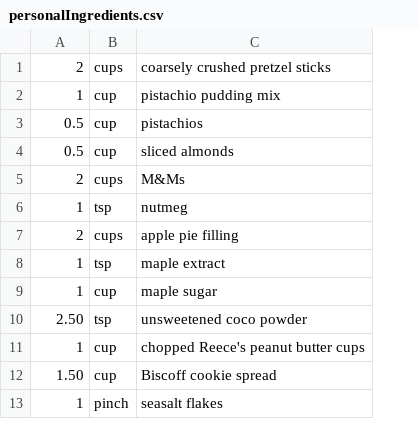
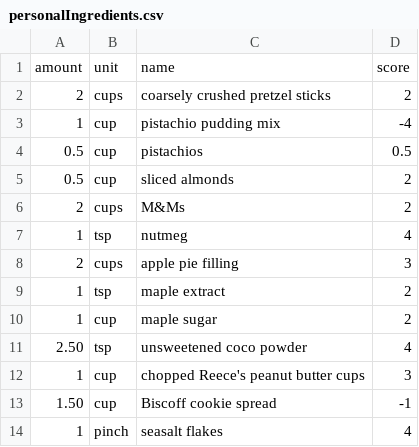
Before and after one commit to AndyStoneman/PQ2, a CSV file: personalIngredients.csv, drawn as a sheet; only a part is shown; addresses are those after the commit; the diff names each change by its address in the sheet, - before the commit and + after, or states it on an @@ line.

Commit message:
Added score

```diff
--- a/personalIngredients.csv
+++ b/personalIngredients.csv
+column D, rows 2-14: 2 | -4 | 0.5 | 2 | 2 | 4 | 3 | 2 | 2 | 4 | 3 | -1 | 4
+row 1: amount | unit | name | score
```
Also changed, not shown: 1 other file.
